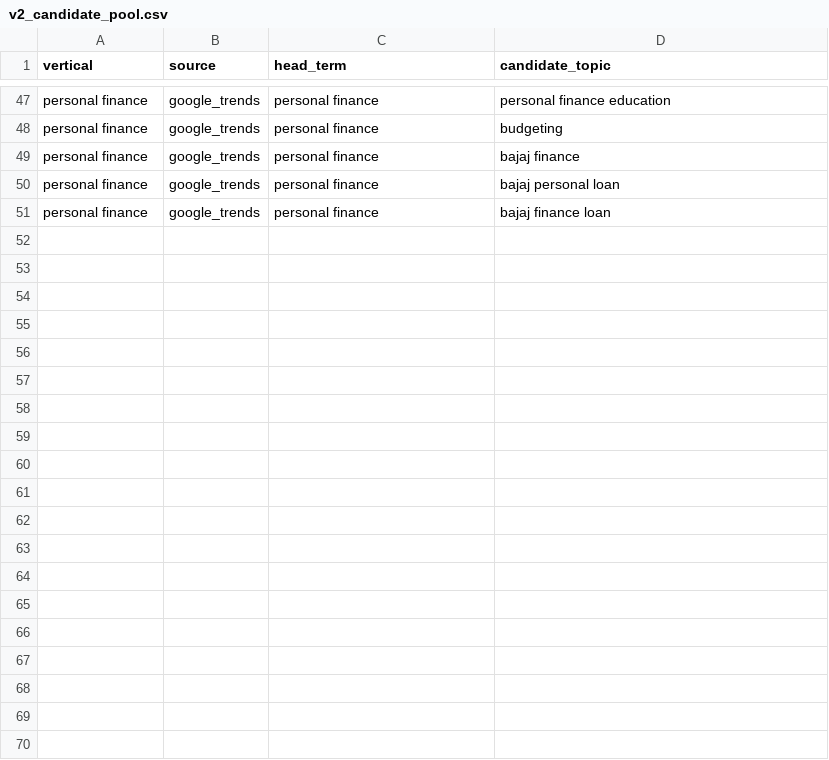
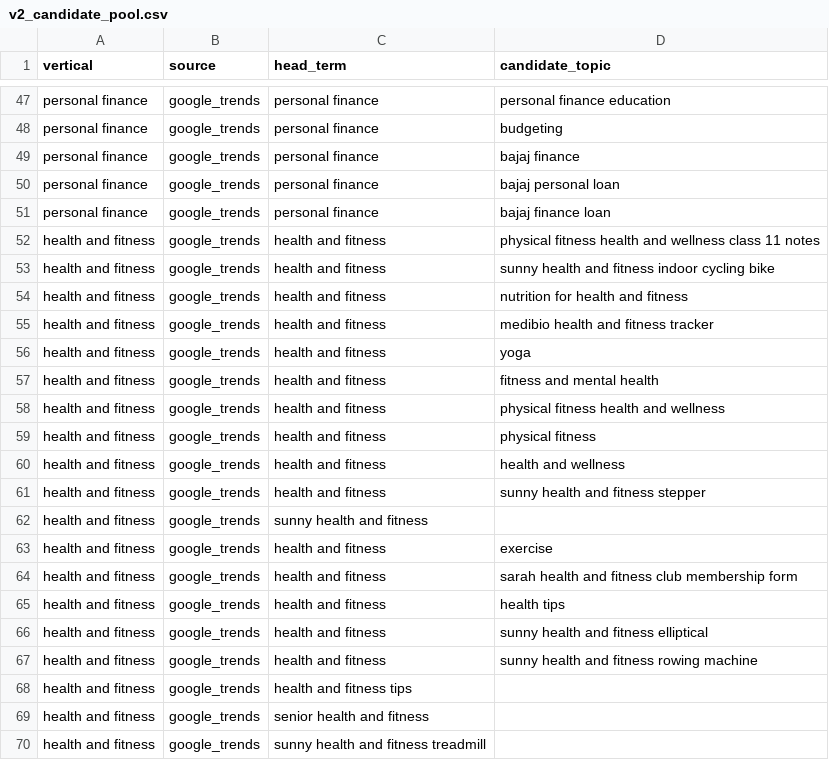
Before and after one commit to agentdot/vidcluster, a CSV file: test_v2_run/v2_candidate_pool.csv, drawn as a sheet; only a part is shown, gaps mark what is left out.

Commit message:
Update v2_candidate_pool.csv
personal finance, health and fitness

```diff
--- a/test_v2_run/v2_candidate_pool.csv
+++ b/test_v2_run/v2_candidate_pool.csv
@@ -51 +51,20 @@ personal finance,google_trends,personal finance,bajaj personal loan
 personal finance,google_trends,personal finance,bajaj finance loan
+health and fitness,google_trends,health and fitness,physical fitness health and wellness class 11 notes
+health and fitness,google_trends,health and fitness,sunny health and fitness indoor cycling bike
+health and fitness,google_trends,health and fitness,nutrition for health and fitness
+health and fitness,google_trends,health and fitness,medibio health and fitness tracker
+health and fitness,google_trends,health and fitness,yoga
+health and fitness,google_trends,health and fitness,fitness and mental health
+health and fitness,google_trends,health and fitness,physical fitness health and wellness
+health and fitness,google_trends,health and fitness,physical fitness
+health and fitness,google_trends,health and fitness,health and wellness
+health and fitness,google_trends,health and fitness,sunny health and fitness stepper
+health and fitness,google_trends,sunny health and fitness
+health and fitness,google_trends,health and fitness,exercise
+health and fitness,google_trends,health and fitness,sarah health and fitness club membership form
+health and fitness,google_trends,health and fitness,health tips
+health and fitness,google_trends,health and fitness,sunny health and fitness elliptical
+health and fitness,google_trends,health and fitness,sunny health and fitness rowing machine
+health and fitness,google_trends,health and fitness tips
+health and fitness,google_trends,senior health and fitness
+health and fitness,google_trends,sunny health and fitness treadmill
```
